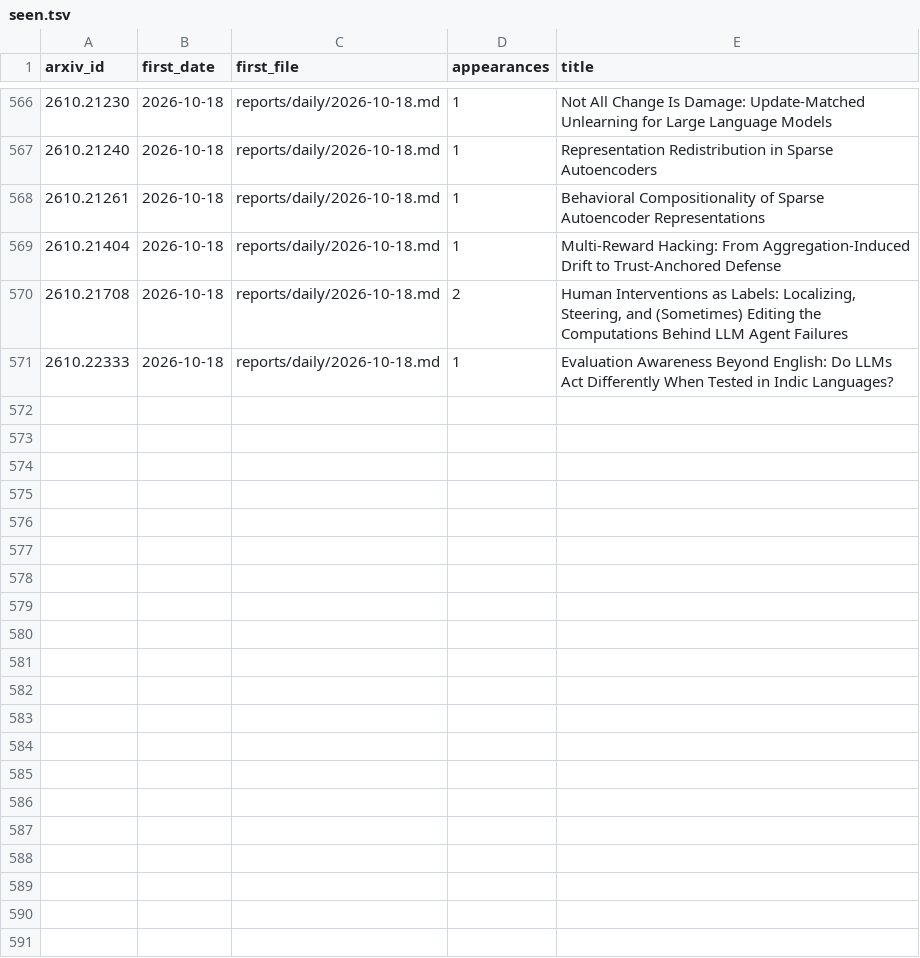
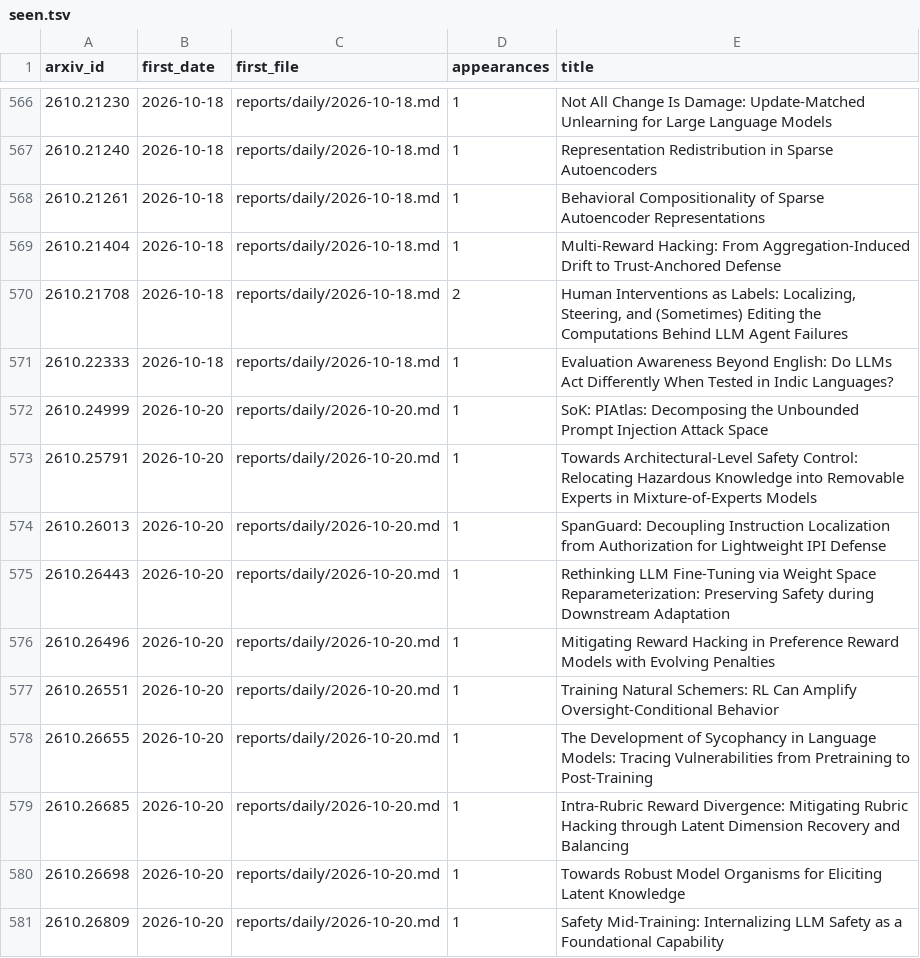
Before and after one commit to GusSand/research-radar, a TSV file: reports/index/seen.tsv, drawn as a sheet; only a part is shown, gaps mark what is left out.

```diff
--- a/reports/index/seen.tsv
+++ b/reports/index/seen.tsv
@@ -571 +571,11 @@ arxiv_id	first_date	first_file	appearances	title
 2610.22333	2026-10-18	reports/daily/2026-10-18.md	1	Evaluation Awareness Beyond English: Do LLMs Act Differently When Tested in Indic Languages?
+2610.24999	2026-10-20	reports/daily/2026-10-20.md	1	SoK: PIAtlas: Decomposing the Unbounded Prompt Injection Attack Space
+2610.25791	2026-10-20	reports/daily/2026-10-20.md	1	Towards Architectural-Level Safety Control: Relocating Hazardous Knowledge into Removable Experts in Mixture-of-Experts Models
+2610.26013	2026-10-20	reports/daily/2026-10-20.md	1	SpanGuard: Decoupling Instruction Localization from Authorization for Lightweight IPI Defense
+2610.26443	2026-10-20	reports/daily/2026-10-20.md	1	Rethinking LLM Fine-Tuning via Weight Space Reparameterization: Preserving Safety during Downstream Adaptation
+2610.26496	2026-10-20	reports/daily/2026-10-20.md	1	Mitigating Reward Hacking in Preference Reward Models with Evolving Penalties
+2610.26551	2026-10-20	reports/daily/2026-10-20.md	1	Training Natural Schemers: RL Can Amplify Oversight-Conditional Behavior
+2610.26655	2026-10-20	reports/daily/2026-10-20.md	1	The Development of Sycophancy in Language Models: Tracing Vulnerabilities from Pretraining to Post-Training
+2610.26685	2026-10-20	reports/daily/2026-10-20.md	1	Intra-Rubric Reward Divergence: Mitigating Rubric Hacking through Latent Dimension Recovery and Balancing
+2610.26698	2026-10-20	reports/daily/2026-10-20.md	1	Towards Robust Model Organisms for Eliciting Latent Knowledge
+2610.26809	2026-10-20	reports/daily/2026-10-20.md	1	Safety Mid-Training: Internalizing LLM Safety as a Foundational Capability
```
Also changed, not shown: 2 other files.
